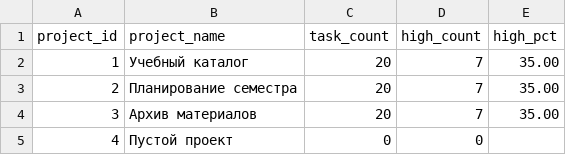
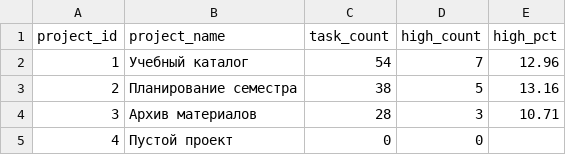
Before and after one commit to vityaii/AI.AD-final-project-A, a CSV file: results/queries/05_high_priority.csv, drawn as a sheet.

```diff
--- a/results/queries/05_high_priority.csv
+++ b/results/queries/05_high_priority.csv
@@ -1,5 +1,5 @@
 project_id,project_name,task_count,high_count,high_pct
-1,Учебный каталог,20,7,35.00
-2,Планирование семестра,20,7,35.00
-3,Архив материалов,20,7,35.00
+1,Учебный каталог,54,7,12.96
+2,Планирование семестра,38,5,13.16
+3,Архив материалов,28,3,10.71
 4,Пустой проект,0,0,
```
Also changed, not shown: results/queries/04_overdue.csv, results/queries/06_average_duration.csv, 23 other files.
